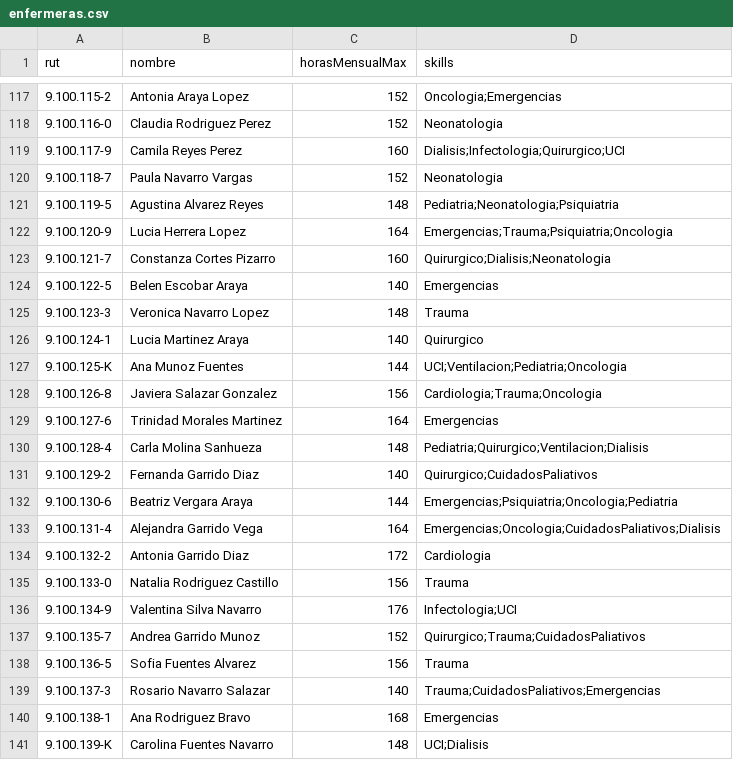
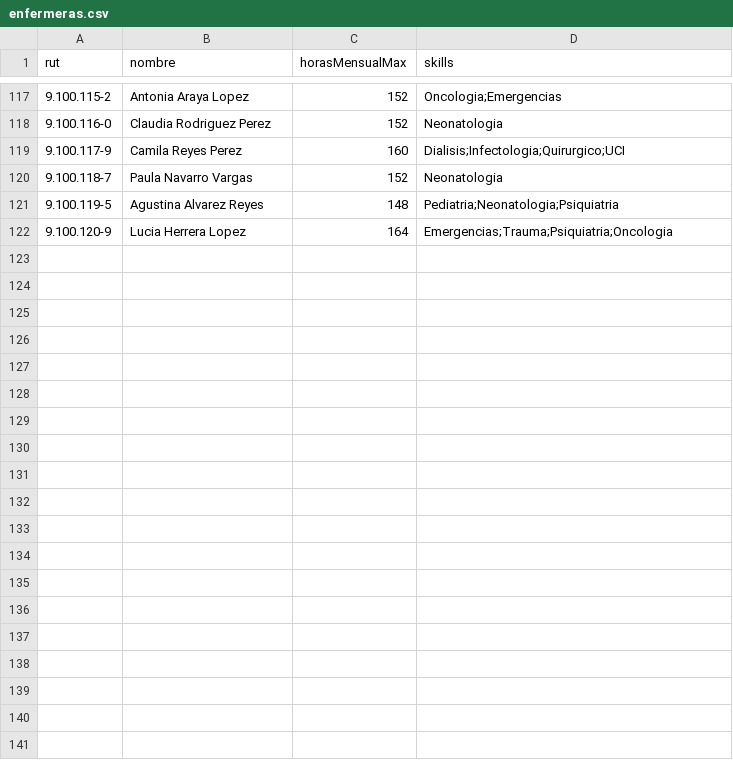
Before and after one commit to smaartinez/Gestion-de-Turnos-Hospital, a CSV file: Csv's/enfermeras.csv, drawn as a sheet; only a part is shown, gaps mark what is left out; the diff covers the shown part only; the diff names each change by its address in the sheet, - before the commit and + after, or states it on an @@ line.

```diff
--- a/Csv's/enfermeras.csv
+++ b/Csv's/enfermeras.csv
-row 123: 9.100.121-7 | Constanza Cortes Pizarro | 160 | Quirurgico;Dialisis;Neonatologia
-row 124: 9.100.122-5 | Belen Escobar Araya | 140 | Emergencias
-row 125: 9.100.123-3 | Veronica Navarro Lopez | 148 | Trauma
-row 126: 9.100.124-1 | Lucia Martinez Araya | 140 | Quirurgico
-row 127: 9.100.125-K | Ana Munoz Fuentes | 144 | UCI;Ventilacion;Pediatria;Oncologia
-row 128: 9.100.126-8 | Javiera Salazar Gonzalez | 156 | Cardiologia;Trauma;Oncologia
-row 129: 9.100.127-6 | Trinidad Morales Martinez | 164 | Emergencias
-row 130: 9.100.128-4 | Carla Molina Sanhueza | 148 | Pediatria;Quirurgico;Ventilacion;Dialisis
-row 131: 9.100.129-2 | Fernanda Garrido Diaz | 140 | Quirurgico;CuidadosPaliativos
-row 132: 9.100.130-6 | Beatriz Vergara Araya | 144 | Emergencias;Psiquiatria;Oncologia;Pediatria
-row 133: 9.100.131-4 | Alejandra Garrido Vega | 164 | Emergencias;Oncologia;CuidadosPaliativos;Dialisis
-row 134: 9.100.132-2 | Antonia Garrido Diaz | 172 | Cardiologia
-row 135: 9.100.133-0 | Natalia Rodriguez Castillo | 156 | Trauma
-row 136: 9.100.134-9 | Valentina Silva Navarro | 176 | Infectologia;UCI
-row 137: 9.100.135-7 | Andrea Garrido Munoz | 152 | Quirurgico;Trauma;CuidadosPaliativos
-row 138: 9.100.136-5 | Sofia Fuentes Alvarez | 156 | Trauma
-row 139: 9.100.137-3 | Rosario Navarro Salazar | 140 | Trauma;CuidadosPaliativos;Emergencias
-row 140: 9.100.138-1 | Ana Rodriguez Bravo | 168 | Emergencias
-row 141: 9.100.139-K | Carolina Fuentes Navarro | 148 | UCI;Dialisis
```
Also changed, not shown: 10 removed rows elsewhere in this file, 6 other files.
